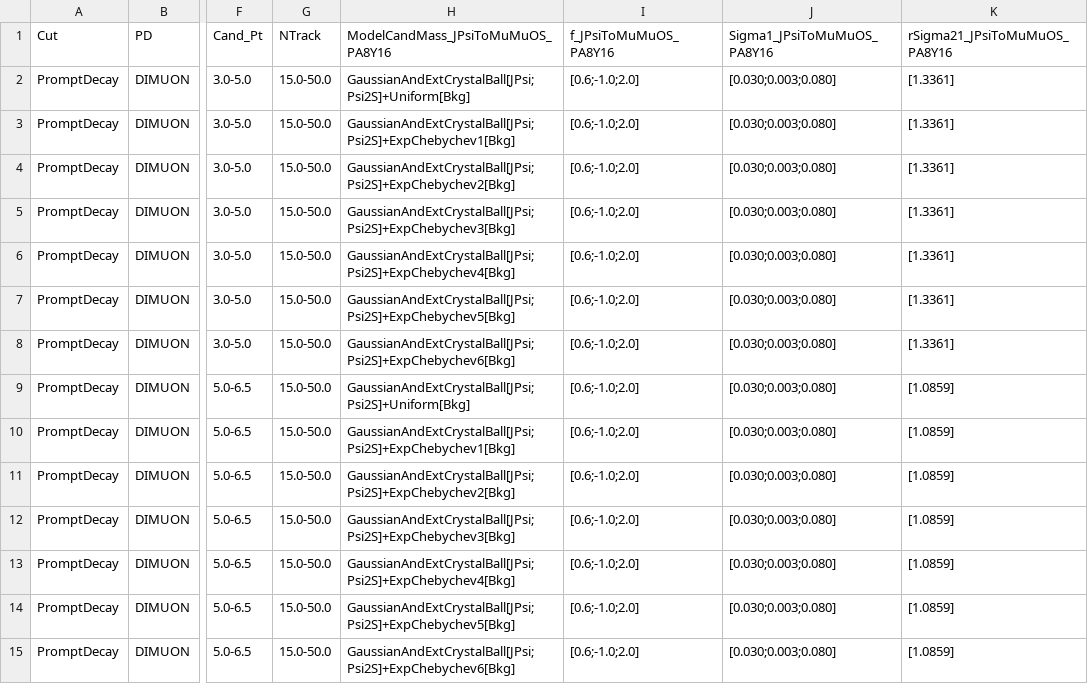
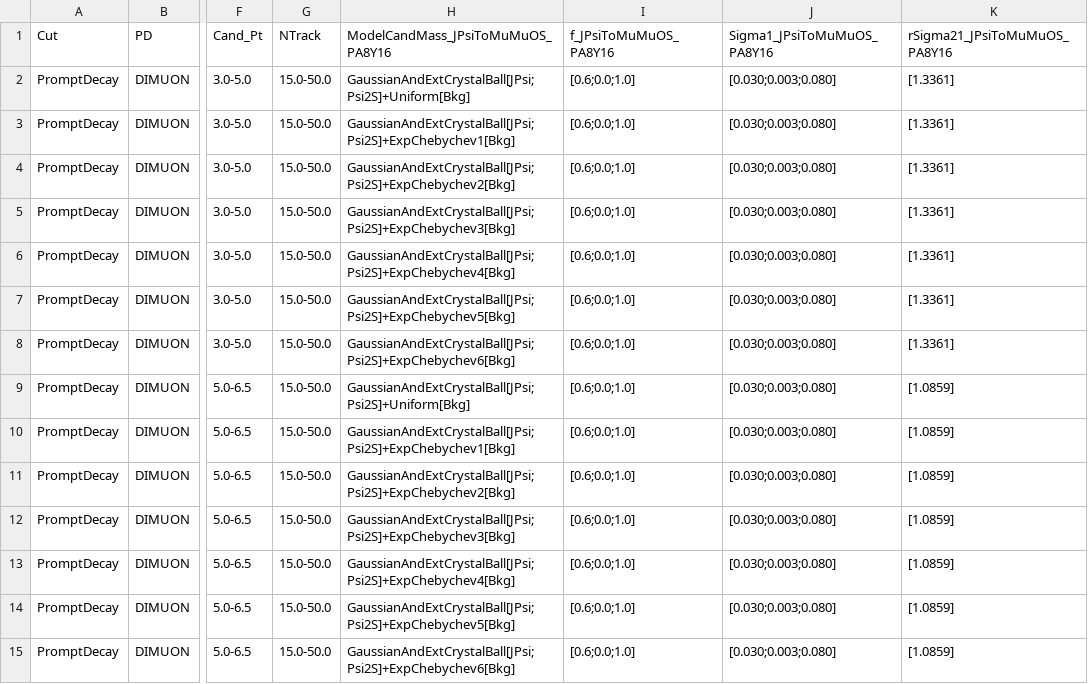
Before and after one commit to stahlleiton/DiMuonAnalysis2019, a CSV file: Fitter/Input/Psi2S/Charmonia_Fit/Prompt_Cut/Nominal_ExpLLR/NTrack_15_50/InitialParam_Cand_Mass_JPsi_PA8Y16.csv, drawn as a sheet; only a part is shown, gaps mark what is left out; the diff covers the shown part only; the diff names each change by its address in the sheet, - before the commit and + after, or states it on an @@ line.

```diff
--- a/Fitter/Input/Psi2S/Charmonia_Fit/Prompt_Cut/Nominal_ExpLLR/NTrack_15_50/InitialParam_Cand_Mass_JPsi_PA8Y16.csv
+++ b/Fitter/Input/Psi2S/Charmonia_Fit/Prompt_Cut/Nominal_ExpLLR/NTrack_15_50/InitialParam_Cand_Mass_JPsi_PA8Y16.csv
-I2:I15 (f_JPsiToMuMuOS_PA8Y16): [0.6;-1.0;2.0]
+I2:I15 (f_JPsiToMuMuOS_PA8Y16): [0.6;0.0;1.0]
```
Also changed, not shown: 119 edited cells elsewhere in this file, Fitter/Input/Psi2S/Charmonia_Fit/Prompt_Cut/Nominal_ExpLLR/Inclusive/InitialParam_Cand_Mass_JPsi_PA8Y16.csv, Fitter/Input/Psi2S/Charmonia_Fit/Prompt_Cut/Nominal_ExpLLR/NTrack_50_80/InitialParam_Cand_Mass_JPsi_PA8Y16.csv, 9 other files.
